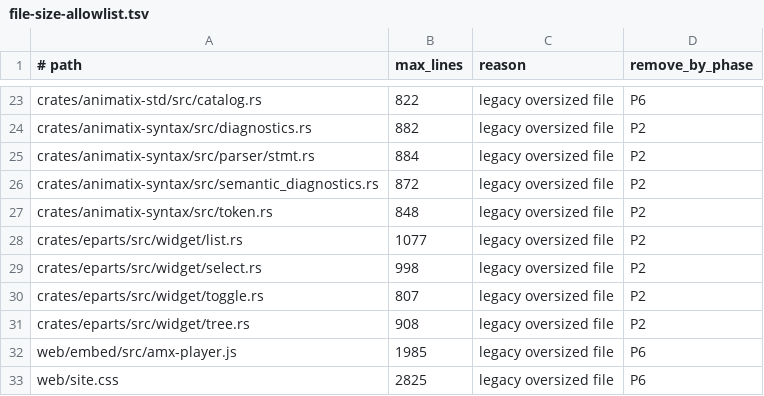
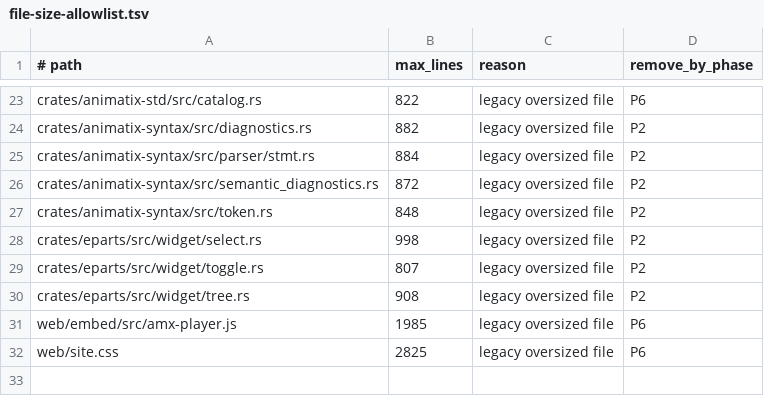
Before and after one commit to j4ger/animatix, a TSV file: scripts/file-size-allowlist.tsv, drawn as a sheet; only a part is shown, gaps mark what is left out; the diff names each change by its address in the sheet, - before the commit and + after, or states it on an @@ line.

Commit message:
refactor: split the eparts list widget into list and searchable modules

```diff
--- a/scripts/file-size-allowlist.tsv
+++ b/scripts/file-size-allowlist.tsv
-row 28: crates/eparts/src/widget/list.rs | 1077 | legacy oversized file | P2
```
Also changed, not shown: 5 other files.
